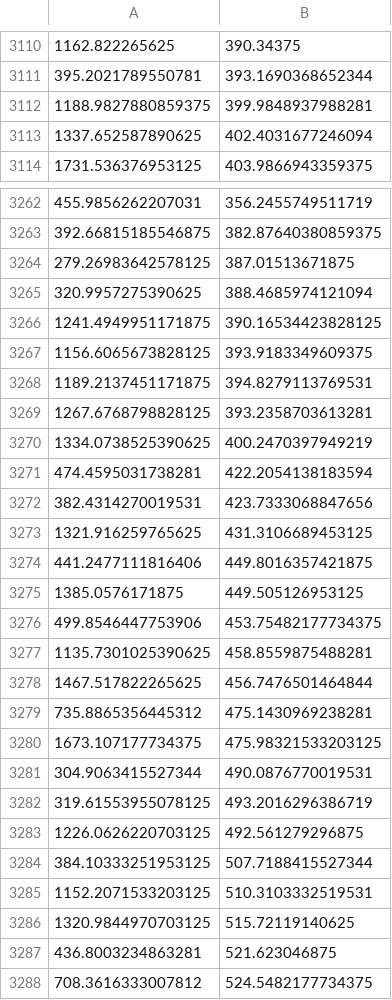
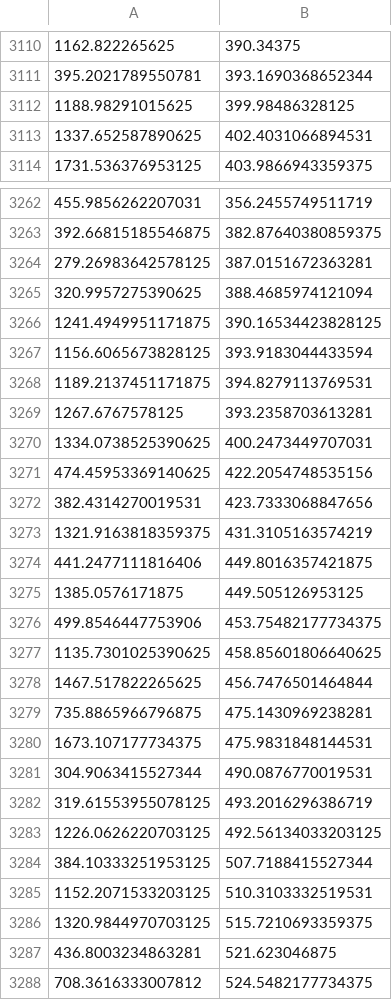
Before and after one commit to c430022r/opencv_test, a CSV file: ten.csv, drawn as a sheet; only a part is shown, gaps mark what is left out; the diff covers the shown part only.

```diff
--- a/ten.csv
+++ b/ten.csv
@@ -3111,4 +3111,4 @@
 395.2021789550781,393.1690368652344
-1188.9827880859375,399.9848937988281
-1337.652587890625,402.4031677246094
+1188.98291015625,399.98486328125
+1337.652587890625,402.4031066894531
 1731.536376953125,403.9866943359375
@@ -3263,12 +3263,12 @@
 392.66815185546875,382.87640380859375
-279.26983642578125,387.01513671875
+279.26983642578125,387.0151672363281
 320.9957275390625,388.4685974121094
 1241.4949951171875,390.16534423828125
-1156.6065673828125,393.9183349609375
+1156.6065673828125,393.9183044433594
 1189.2137451171875,394.8279113769531
-1267.6768798828125,393.2358703613281
-1334.0738525390625,400.2470397949219
-474.4595031738281,422.2054138183594
+1267.6767578125,393.2358703613281
+1334.0738525390625,400.2473449707031
+474.45953369140625,422.2054748535156
 382.4314270019531,423.7333068847656
-1321.916259765625,431.3106689453125
+1321.9163818359375,431.3105163574219
 441.2477111816406,449.8016357421875
@@ -3276,12 +3276,12 @@
 499.8546447753906,453.75482177734375
-1135.7301025390625,458.8559875488281
+1135.7301025390625,458.85601806640625
 1467.517822265625,456.7476501464844
-735.8865356445312,475.1430969238281
-1673.107177734375,475.98321533203125
+735.8865966796875,475.1430969238281
+1673.107177734375,475.9831848144531
 304.9063415527344,490.0876770019531
 319.61553955078125,493.2016296386719
-1226.0626220703125,492.561279296875
+1226.0626220703125,492.56134033203125
 384.10333251953125,507.7188415527344
 1152.2071533203125,510.3103332519531
-1320.9844970703125,515.72119140625
+1320.9844970703125,515.7210693359375
 436.8003234863281,521.623046875
```
Also changed, not shown: 7 added rows, 7 removed rows and 39 edited cells elsewhere in this file, 1 other file.
